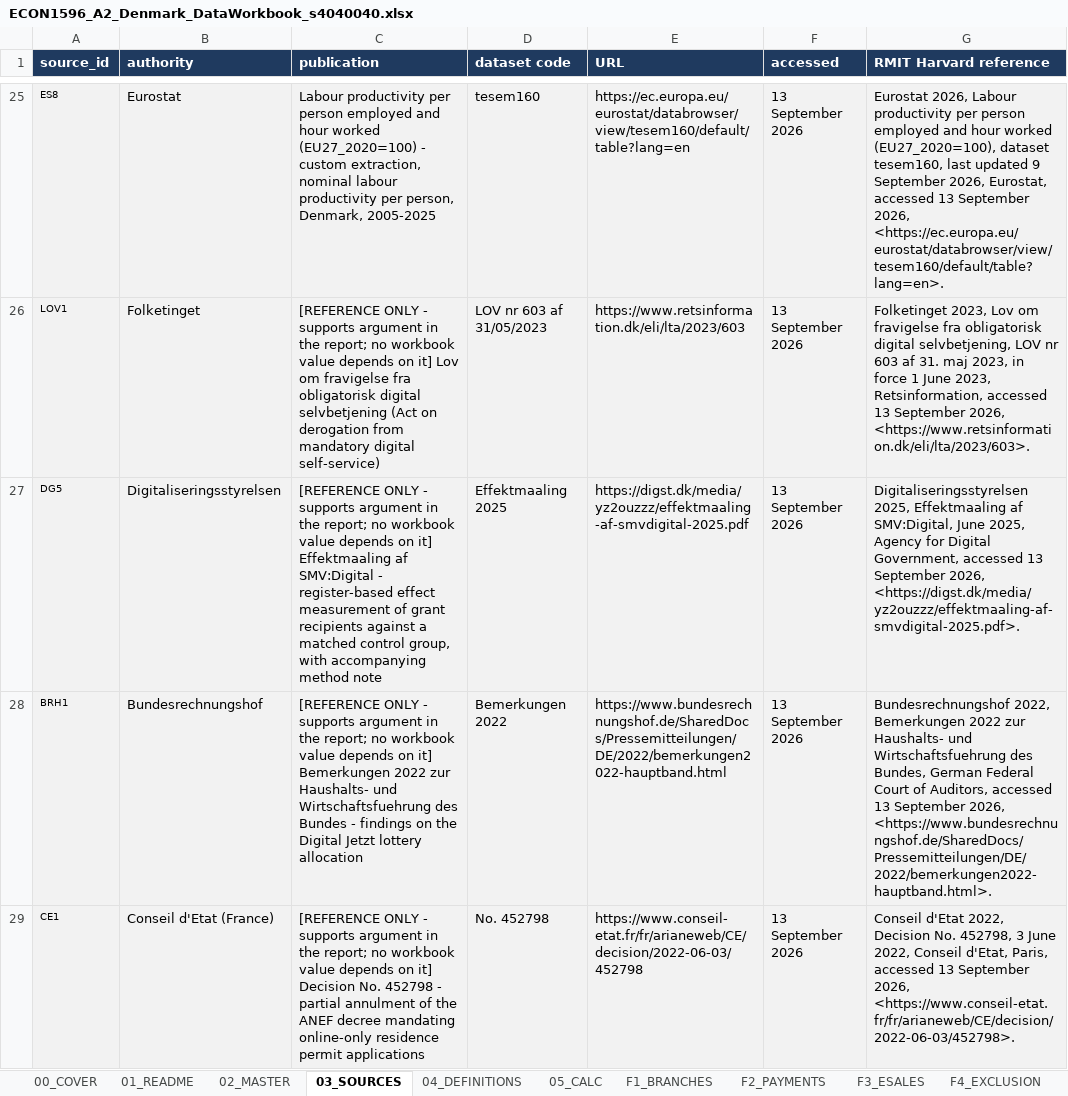
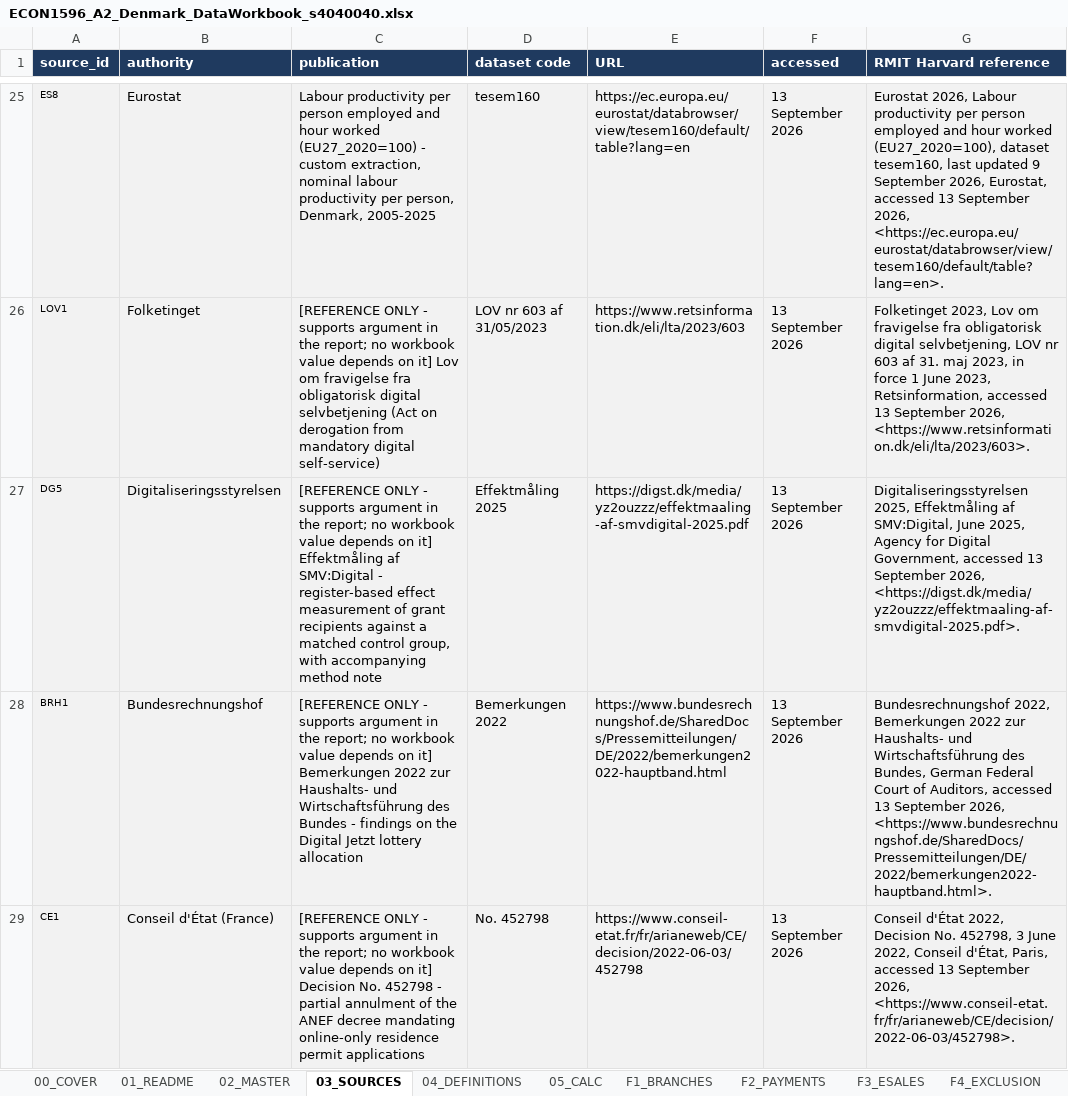
Before and after one commit to saladb4o/Presentation_slides, an Excel workbook: ECON1596_A2_Denmark_DataWorkbook_s4040040.xlsx, sheet 03_SOURCES, drawn as a sheet; only a part is shown, gaps mark what is left out; values as stored, in another font and other column widths than the file's, no borders; the diff covers the shown part only; the diff names each change by its address in the sheet, - before the commit and + after, or states it on an @@ line.

```diff
--- a/ECON1596_A2_Denmark_DataWorkbook_s4040040.xlsx (sheet 03_SOURCES)
+++ b/ECON1596_A2_Denmark_DataWorkbook_s4040040.xlsx (sheet 03_SOURCES)
-C27 (publication): …on it] Effektmaaling af SMV:Digital…
+C27 (publication): …on it] Effektmåling af SMV:Digital…
-D27 (dataset code): Effektmaaling 2025
+D27 (dataset code): Effektmåling 2025
-G27 (RMIT Harvard reference): Digitaliseringsstyrelsen 2025, Effektmaaling af SMV:Digital,…
+G27 (RMIT Harvard reference): Digitaliseringsstyrelsen 2025, Effektmåling af SMV:Digital,…
-C28 (publication): …Haushalts- und Wirtschaftsfuehrung des Bundes…
+C28 (publication): …Haushalts- und Wirtschaftsführung des Bundes…
-G28 (RMIT Harvard reference): …Haushalts- und Wirtschaftsfuehrung des Bundes,…
+G28 (RMIT Harvard reference): …Haushalts- und Wirtschaftsführung des Bundes,…
-B29 (authority): Conseil d'Etat (France)
+B29 (authority): Conseil d'État (France)
-G29 (RMIT Harvard reference): Conseil d'Etat 2022, Decision No. 452798, 3 June 2022, Conseil d'Etat, Paris, accessed…
+G29 (RMIT Harvard reference): Conseil d'État 2022, Decision No. 452798, 3 June 2022, Conseil d'État, Paris, accessed…
```
Also changed, not shown: 4 edited cells elsewhere in this sheet, 6 other files.
